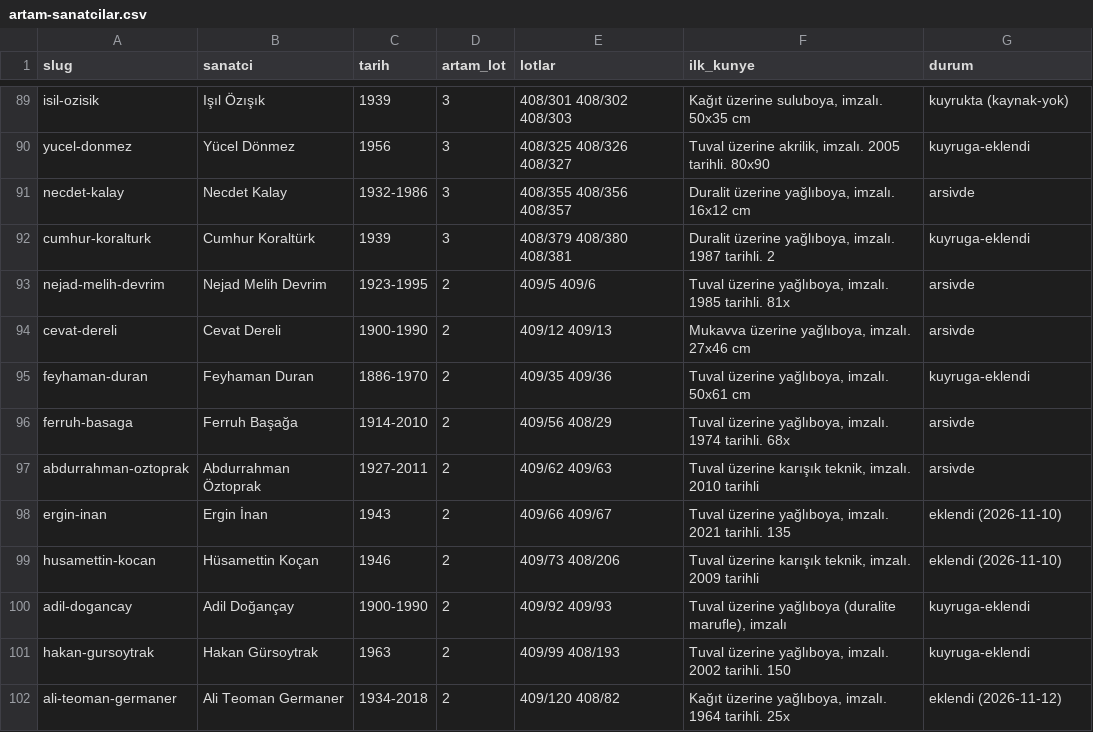
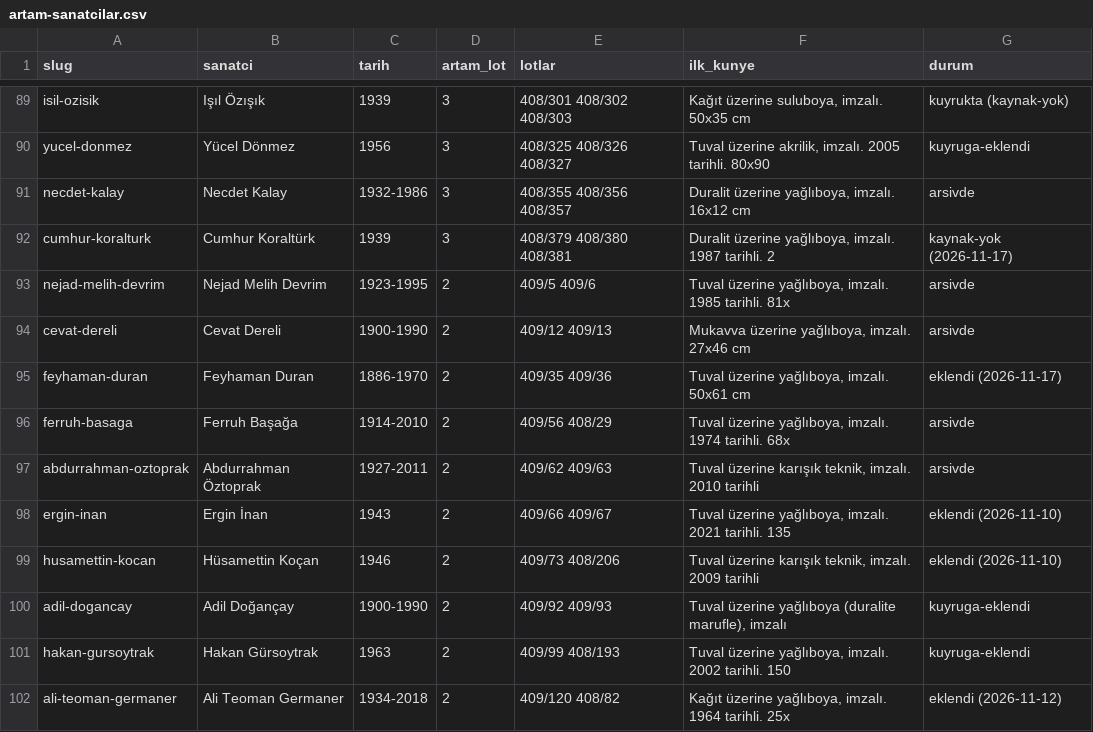
Before and after one commit to occiftci-ux/artvela-site, a CSV file: arastirma/artam-sanatcilar.csv, drawn as a sheet; only a part is shown, gaps mark what is left out.

```diff
--- a/arastirma/artam-sanatcilar.csv
+++ b/arastirma/artam-sanatcilar.csv
@@ -91,6 +91,6 @@ yucel-donmez,Yücel Dönmez,1956,3,408/325 408/326 408/327,"Tuval üzerine akril
 necdet-kalay,Necdet Kalay,1932-1986,3,408/355 408/356 408/357,"Duralit üzerine yağlıboya, imzalı. 16x12 cm",arsivde
-cumhur-koralturk,Cumhur Koraltürk,1939,3,408/379 408/380 408/381,"Duralit üzerine yağlıboya, imzalı. 1987 tarihli. 2",kuyruga-eklendi
+cumhur-koralturk,Cumhur Koraltürk,1939,3,408/379 408/380 408/381,"Duralit üzerine yağlıboya, imzalı. 1987 tarihli. 2",kaynak-yok (2026-11-17)
 nejad-melih-devrim,Nejad Melih Devrim,1923-1995,2,409/5 409/6,"Tuval üzerine yağlıboya, imzalı. 1985 tarihli. 81x",arsivde
 cevat-dereli,Cevat Dereli,1900-1990,2,409/12 409/13,"Mukavva üzerine yağlıboya, imzalı. 27x46 cm",arsivde
-feyhaman-duran,Feyhaman Duran,1886-1970,2,409/35 409/36,"Tuval üzerine yağlıboya, imzalı. 50x61 cm",kuyruga-eklendi
+feyhaman-duran,Feyhaman Duran,1886-1970,2,409/35 409/36,"Tuval üzerine yağlıboya, imzalı. 50x61 cm",eklendi (2026-11-17)
 ferruh-basaga,Ferruh Başağa,1914-2010,2,409/56 408/29,"Tuval üzerine yağlıboya, imzalı. 1974 tarihli. 68x",arsivde
```
Also changed, not shown: arastirma/kuyruk.csv, arastirma/sanatcilar.csv, 4 other files.
